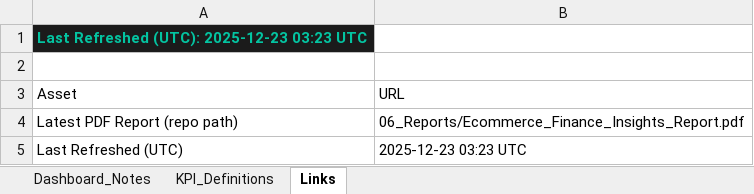
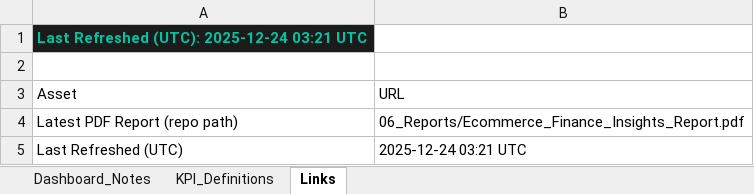
Before and after one commit to HuzeifKhan/Ecommerce-Finance-Analytics-Portfolio, an Excel workbook: 04_Excel/Dashboard_Notes.xlsx, sheet Links, drawn as a sheet; values as stored, in another font and other column widths than the file's, no borders; the diff names each change by its address in the sheet, - before the commit and + after, or states it on an @@ line.

```diff
--- a/04_Excel/Dashboard_Notes.xlsx (sheet Links)
+++ b/04_Excel/Dashboard_Notes.xlsx (sheet Links)
-A1 (Asset): Last Refreshed (UTC): 2025-12-23 03:23 UTC
+A1 (Asset): Last Refreshed (UTC): 2025-12-24 03:21 UTC
-B5 (URL): 2025-12-23 03:23 UTC
+B5 (URL): 2025-12-24 03:21 UTC
```
Also changed, not shown: sheet KPI_Definitions, sheet Dashboard_Notes, 04_Excel/01_Data_Overview.xlsx, 04_Excel/KPI_Snapshot.xlsx, 2 other files.
